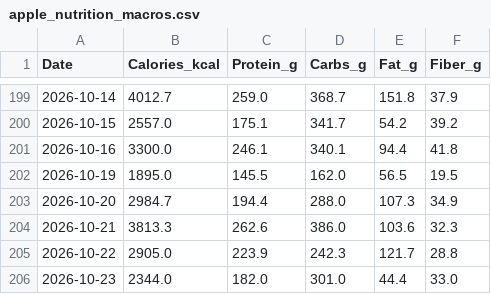
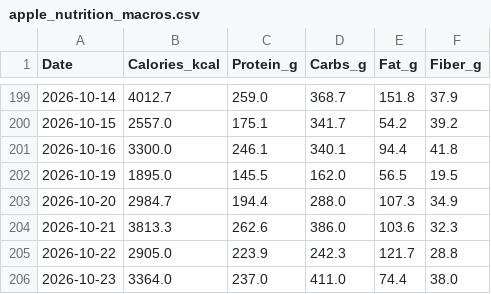
Before and after one commit to ayrtonxandre/agy, a CSV file: apple_nutrition_macros.csv, drawn as a sheet; only a part is shown, gaps mark what is left out.

```diff
--- a/apple_nutrition_macros.csv
+++ b/apple_nutrition_macros.csv
@@ -205,2 +205,2 @@ Date,Calories_kcal,Protein_g,Carbs_g,Fat_g,Fiber_g
 2026-10-22,2905.0,223.9,242.3,121.7,28.8
-2026-10-23,2344.0,182.0,301.0,44.4,33.0
+2026-10-23,3364.0,237.0,411.0,74.4,38.0
```
Also changed, not shown: apple_daily_activity.csv, apple_mobility_biomechanics.csv, 6 other files.
